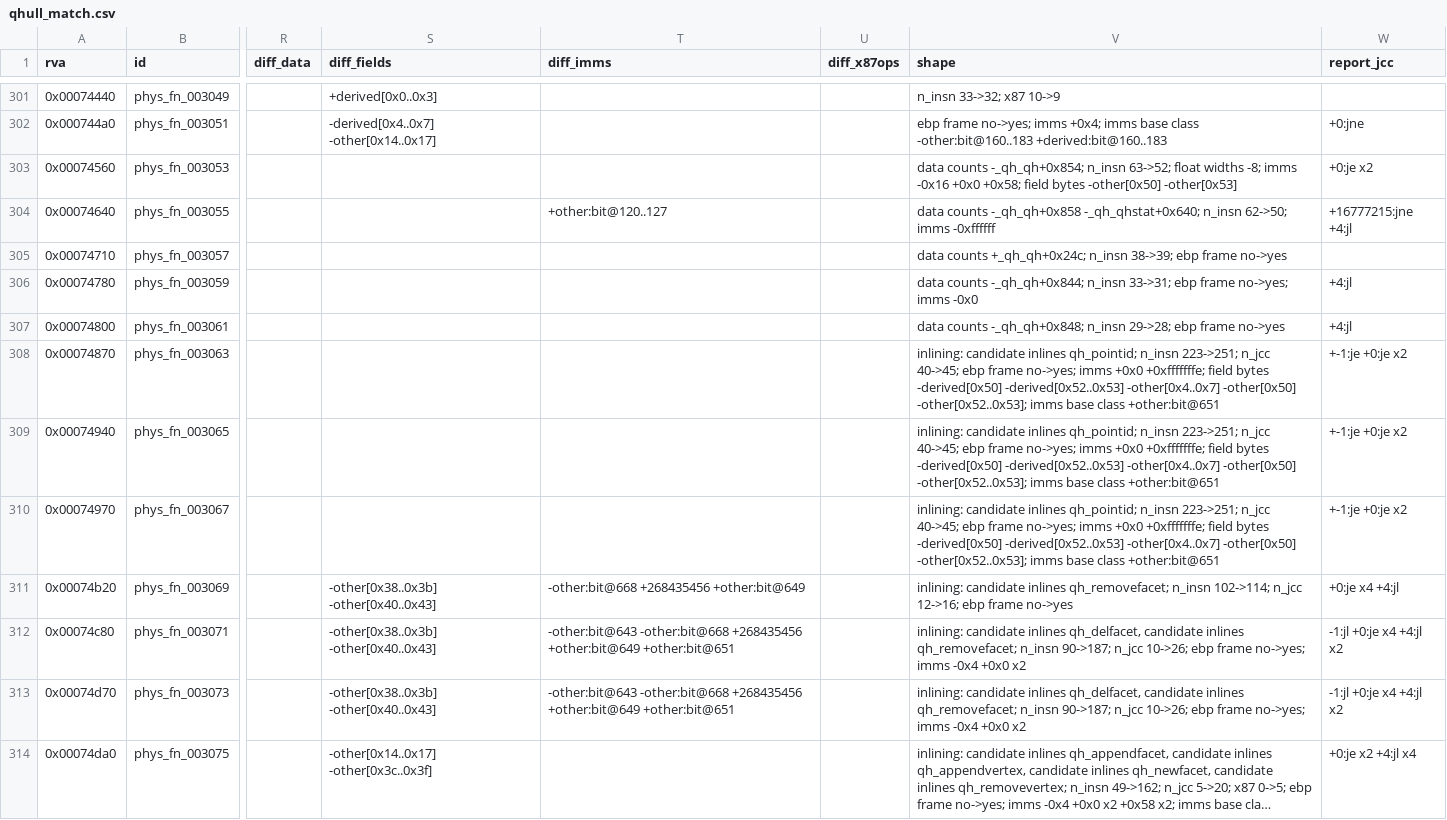
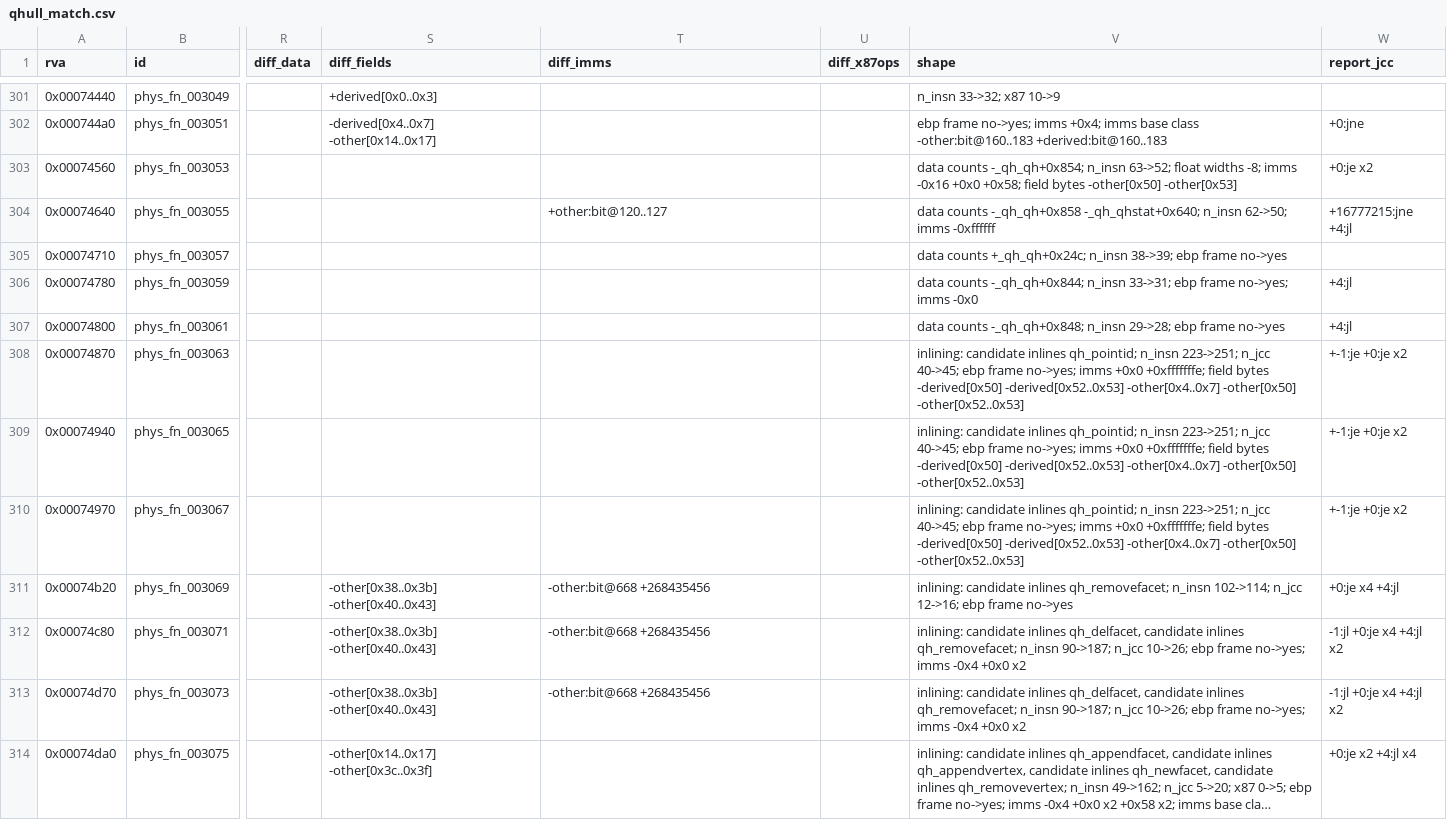
Before and after one commit to raynorpat/Novodex, a CSV file: docs/reconstruction/novodex-physics/evidence/phase4-third-party-map/qhull_match.csv, drawn as a sheet; only a part is shown, gaps mark what is left out; long unchanged cells end in …; the diff covers the shown part only; the diff names each change by its address in the sheet, - before the commit and + after, or states it on an @@ line.

```diff
--- a/docs/reconstruction/novodex-physics/evidence/phase4-third-party-map/qhull_match.csv
+++ b/docs/reconstruction/novodex-physics/evidence/phase4-third-party-map/qhull_match.csv
-V308:V310 (shape): …-other[0x4..0x7] -other[0x50] -other[0x52..0x53]; imms base class +other:bit@651
+V308:V310 (shape): …-other[0x4..0x7] -other[0x50] -other[0x52..0x53]
-T311 (diff_imms): -other:bit@668 +268435456 +other:bit@649
+T311 (diff_imms): -other:bit@668 +268435456
-T312:T313 (diff_imms): -other:bit@643 -other:bit@668 +268435456 +other:bit@649 +other:bit@651
+T312:T313 (diff_imms): -other:bit@668 +268435456
```
Also changed, not shown: 119 edited cells elsewhere in this file, 2 other files.
